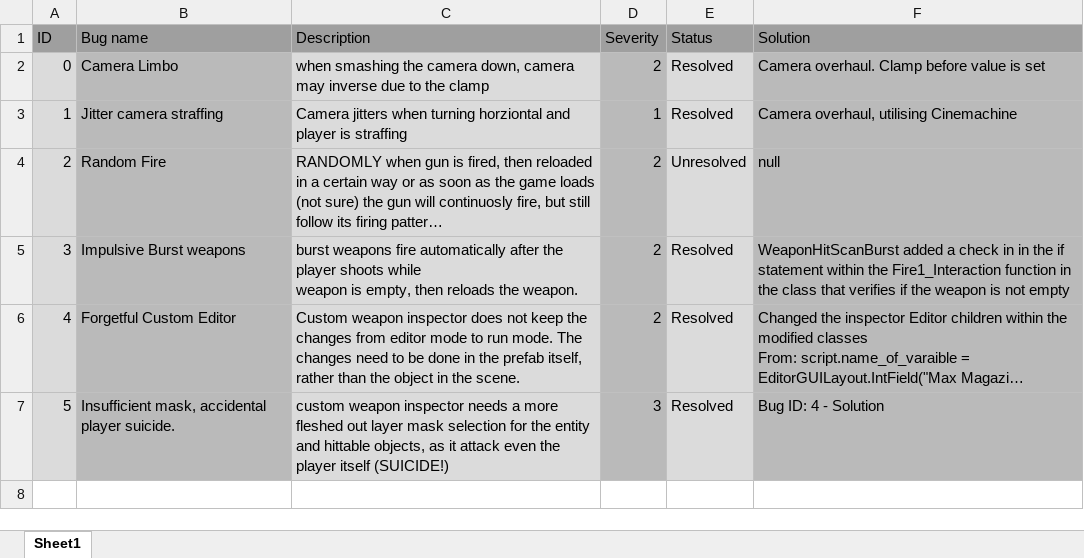
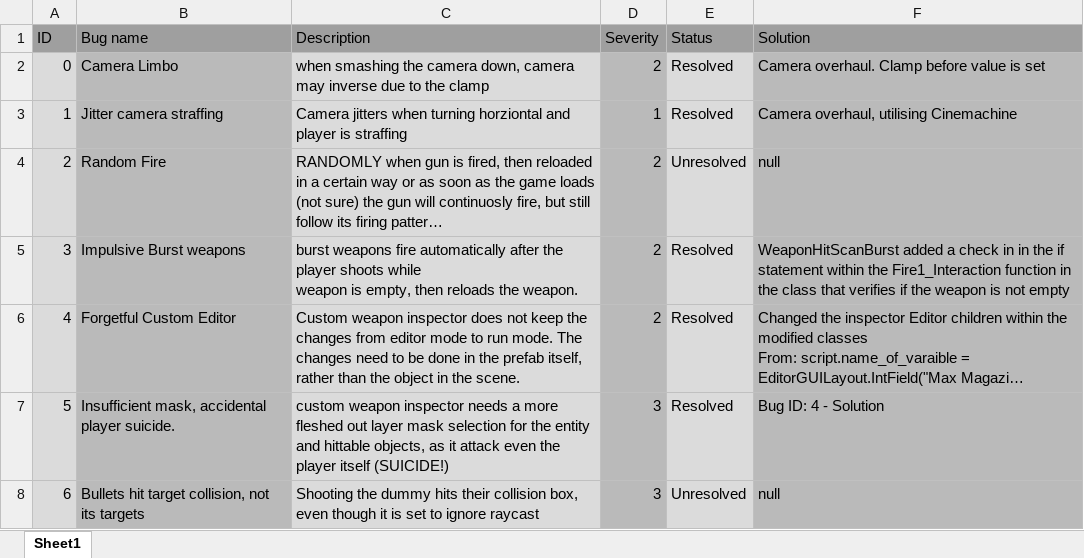
Before and after one commit to Andre-E-Giroux/FPS_PackageMaker, an Excel workbook: Assets/1 - TODO/bugList.xlsx, sheet Sheet1, drawn as a sheet; long unchanged cells end in …; values as stored, in another font and other column widths than the file's, no borders; the diff names each change by its address in the sheet, - before the commit and + after, or states it on an @@ line.

```diff
--- a/Assets/1 - TODO/bugList.xlsx (sheet Sheet1)
+++ b/Assets/1 - TODO/bugList.xlsx (sheet Sheet1)
+row 8: 6 | Bullets hit target collision, not its targets | Shooting the dummy hits their collision box, even though it is set to ignore raycast | 3 | Unresolved | null
```
Also changed, not shown: 38 other files.
